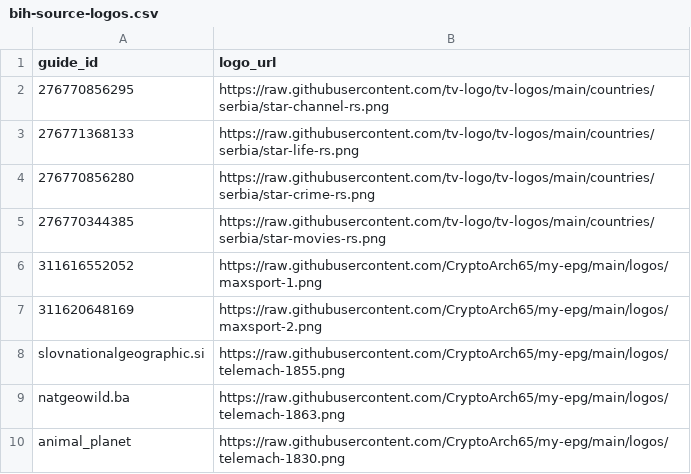
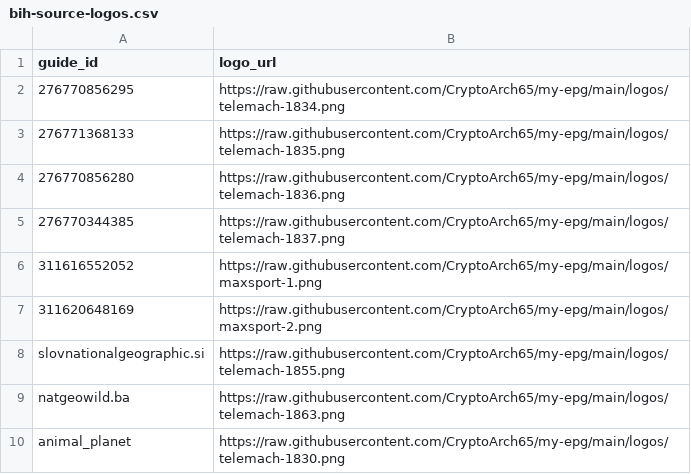
Before and after one commit to CryptoArch65/my-epg, a CSV file: config/bih-source-logos.csv, drawn as a sheet; only a part is shown.

```diff
--- a/config/bih-source-logos.csv
+++ b/config/bih-source-logos.csv
@@ -1,6 +1,6 @@
 guide_id,logo_url
-276770856295,https://raw.githubusercontent.com/tv-logo/tv-logos/main/countries/serbia/star-channel-rs.png
-276771368133,https://raw.githubusercontent.com/tv-logo/tv-logos/main/countries/serbia/star-life-rs.png
-276770856280,https://raw.githubusercontent.com/tv-logo/tv-logos/main/countries/serbia/star-crime-rs.png
-276770344385,https://raw.githubusercontent.com/tv-logo/tv-logos/main/countries/serbia/star-movies-rs.png
+276770856295,https://raw.githubusercontent.com/CryptoArch65/my-epg/main/logos/telemach-1834.png
+276771368133,https://raw.githubusercontent.com/CryptoArch65/my-epg/main/logos/telemach-1835.png
+276770856280,https://raw.githubusercontent.com/CryptoArch65/my-epg/main/logos/telemach-1836.png
+276770344385,https://raw.githubusercontent.com/CryptoArch65/my-epg/main/logos/telemach-1837.png
 311616552052,https://raw.githubusercontent.com/CryptoArch65/my-epg/main/logos/maxsport-1.png
```
Also changed, not shown: 5 other files.
